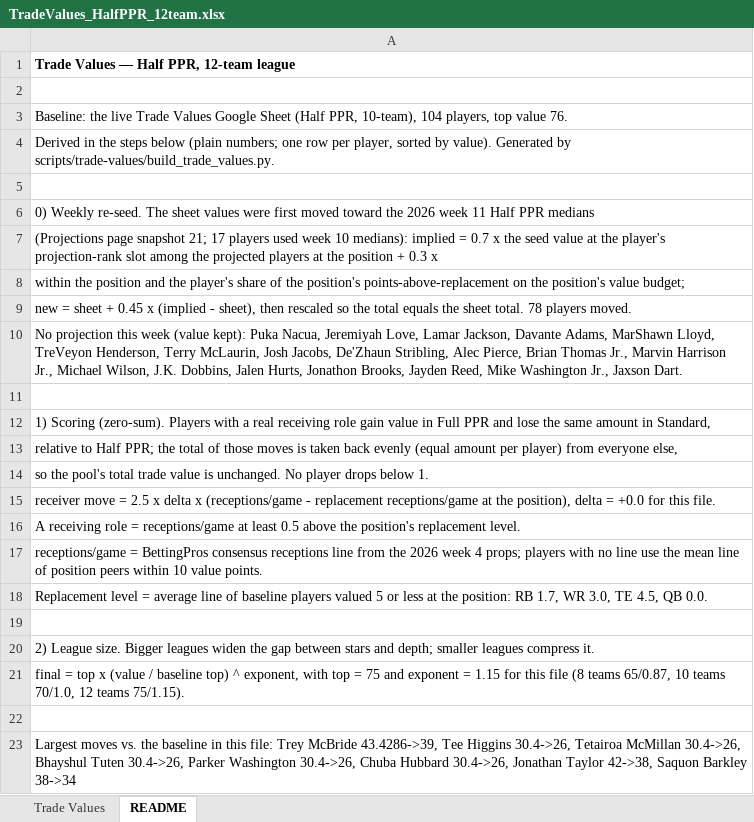
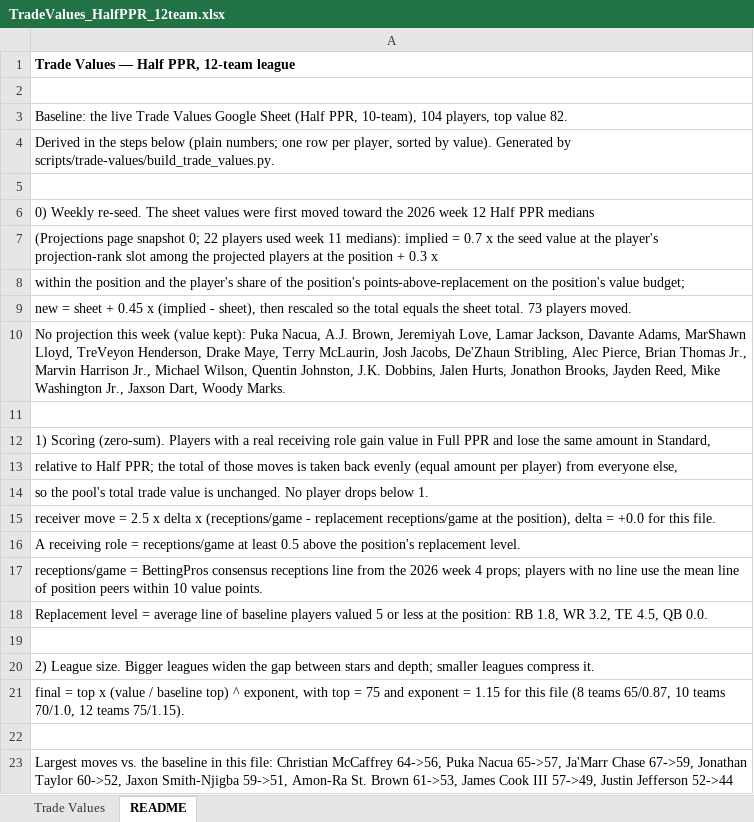
Before and after one commit to seoularpro/OddsVis, an Excel workbook: TradeValueSheets/TradeValues_HalfPPR_12team.xlsx, sheet README, drawn as a sheet; values as stored, in another font and other column widths than the file's, no borders; the diff names each change by its address in the sheet, - before the commit and + after, or states it on an @@ line.

```diff
--- a/TradeValueSheets/TradeValues_HalfPPR_12team.xlsx (sheet README)
+++ b/TradeValueSheets/TradeValues_HalfPPR_12team.xlsx (sheet README)
-A3: …top value 76.
+A3: …top value 82.
-A6: …2026 week 11 Half PPR…
+A6: …2026 week 12 Half PPR…
-A7: …page snapshot 21; 17 players used week 10 medians): implied…
+A7: …page snapshot 0; 22 players used week 11 medians): implied…
-A9: …sheet total. 78 players moved.
+A9: …sheet total. 73 players moved.
-A10: …Puka Nacua, Jeremiyah Love, Lamar Jackson, Davante Adams, MarShawn Lloyd, TreVeyon Henderson, Terry McLaurin, Josh Jacobs, De'Zhaun Stribling, Alec Pierce, Brian Thomas Jr., Marvin Harrison Jr., Michael Wilson, J.K. Dobbins, Jalen Hurts, Jonathon Brooks, Jayden Reed, Mike Washington Jr., Jaxson Dart.
+A10: …Puka Nacua, A.J. Brown, Jeremiyah Love, Lamar Jackson, Davante Adams, MarShawn Lloyd, TreVeyon Henderson, Drake Maye, Terry McLaurin, Josh Jacobs, De'Zhaun Stribling, Alec Pierce, Brian Thomas Jr., Marvin Harrison Jr., Michael Wilson, Quentin Johnston, J.K. Dobbins, Jalen Hurts, Jonathon Brooks, Jayden Reed, Mike Washington Jr., Jaxson Dart, Woody Marks.
-A18: …position: RB 1.7, WR 3.0, TE 4.5,…
+A18: …position: RB 1.8, WR 3.2, TE 4.5,…
-A23: …this file: Trey McBride 43.4286->39, Tee Higgins 30.4->26, Tetairoa McMillan 30.4->26, Bhayshul Tuten 30.4->26, Parker Washington 30.4->26, Chuba Hubbard 30.4->26, Jonathan Taylor 42->38, Saquon Barkley 38->34
+A23: …this file: Christian McCaffrey 64->56, Puka Nacua 65->57, Ja'Marr Chase 67->59, Jonathan Taylor 60->52, Jaxon Smith-Njigba 59->51, Amon-Ra St. Brown 61->53, James Cook III 57->49, Justin Jefferson 52->44
```
Also changed, not shown: sheet Trade Values, TradeValueSheets/TradeValues_AllCombinations.xlsx, TradeValueSheets/TradeValues_FullPPR_8team.xlsx, 18 other files.
